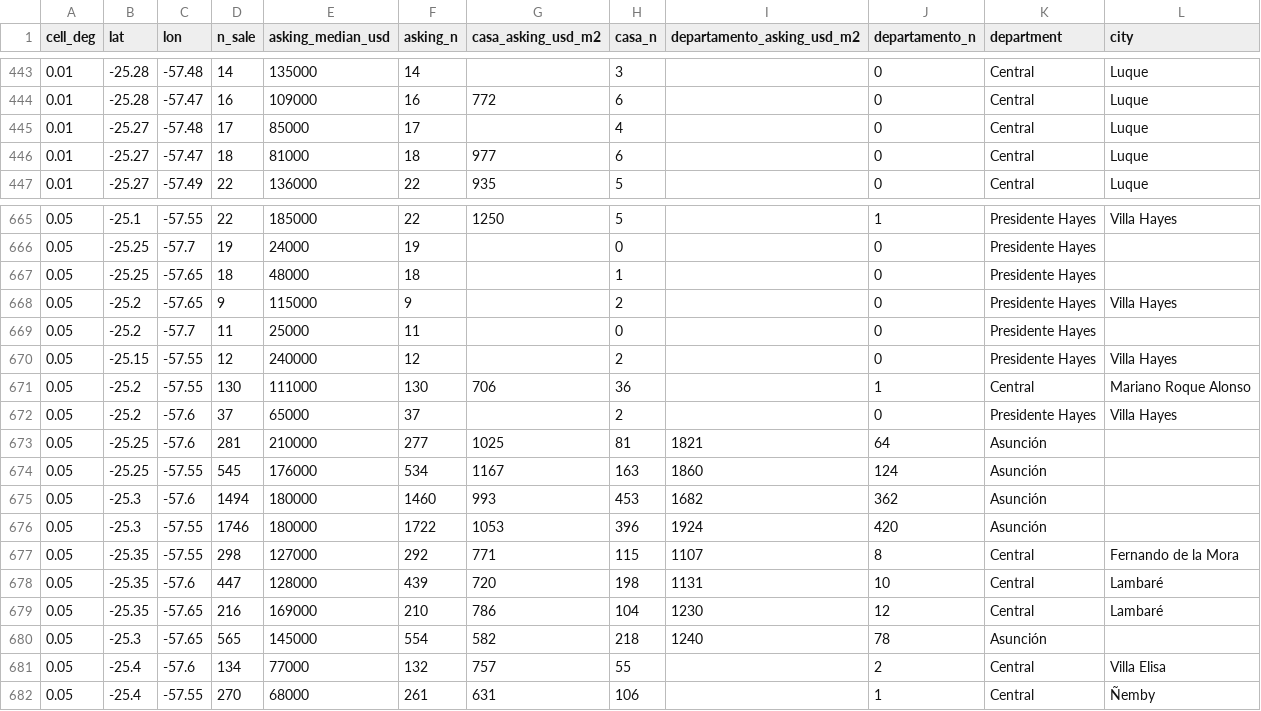
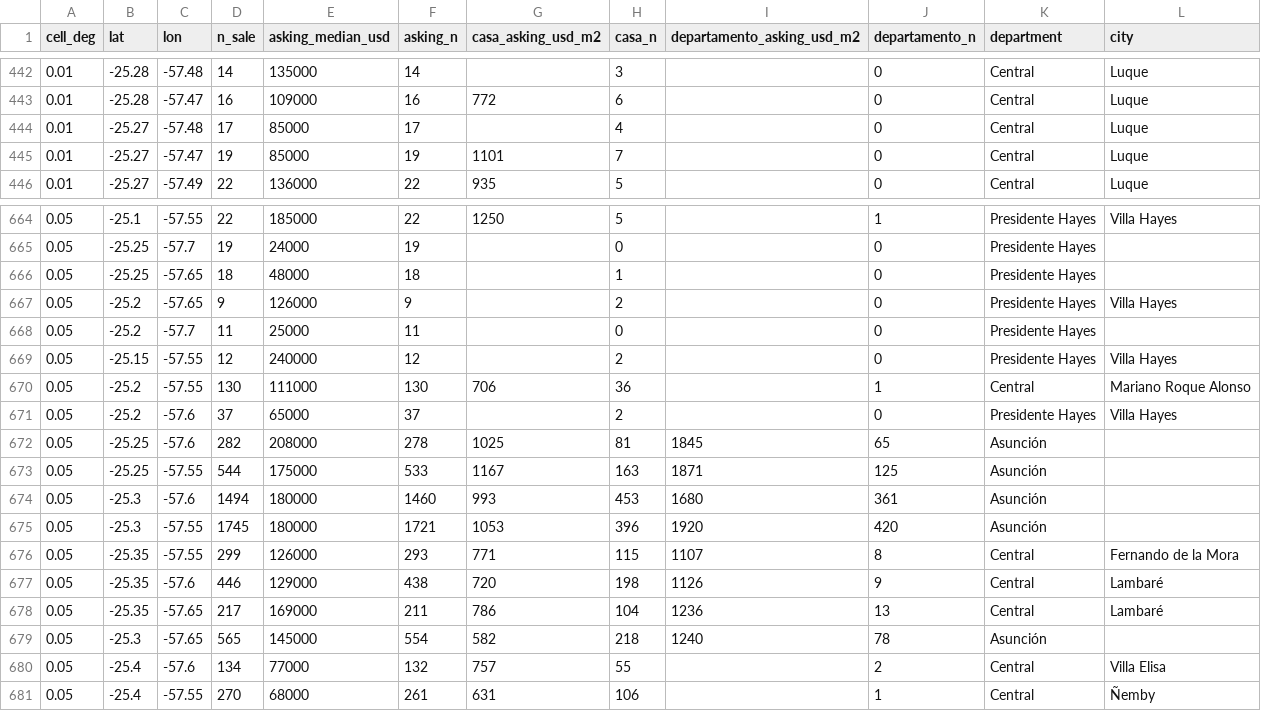
Before and after one commit to ddvanlith/tekoha-daily, a CSV file: dashboard/data/grid_cells.csv, drawn as a sheet; only a part is shown, gaps mark what is left out; the diff covers the shown part only.

Commit message:
Dashboard 2026-10-04

```diff
--- a/dashboard/data/grid_cells.csv
+++ b/dashboard/data/grid_cells.csv
@@ -445,3 +444,3 @@ cell_deg,lat,lon,n_sale,asking_median_usd,asking_n,casa_asking_usd_m2,casa_n,dep
 0.01,-25.27,-57.48,17,85000,17,,4,,0,Central,Luque
-0.01,-25.27,-57.47,18,81000,18,977,6,,0,Central,Luque
+0.01,-25.27,-57.47,19,85000,19,1101,7,,0,Central,Luque
 0.01,-25.27,-57.49,22,136000,22,935,5,,0,Central,Luque
@@ -667,3 +666,3 @@ cell_deg,lat,lon,n_sale,asking_median_usd,asking_n,casa_asking_usd_m2,casa_n,dep
 0.05,-25.25,-57.65,18,48000,18,,1,,0,Presidente Hayes,
-0.05,-25.2,-57.65,9,115000,9,,2,,0,Presidente Hayes,Villa Hayes
+0.05,-25.2,-57.65,9,126000,9,,2,,0,Presidente Hayes,Villa Hayes
 0.05,-25.2,-57.7,11,25000,11,,0,,0,Presidente Hayes,
@@ -672,9 +671,9 @@ cell_deg,lat,lon,n_sale,asking_median_usd,asking_n,casa_asking_usd_m2,casa_n,dep
 0.05,-25.2,-57.6,37,65000,37,,2,,0,Presidente Hayes,Villa Hayes
-0.05,-25.25,-57.6,281,210000,277,1025,81,1821,64,Asunción,
-0.05,-25.25,-57.55,545,176000,534,1167,163,1860,124,Asunción,
-0.05,-25.3,-57.6,1494,180000,1460,993,453,1682,362,Asunción,
-0.05,-25.3,-57.55,1746,180000,1722,1053,396,1924,420,Asunción,
-0.05,-25.35,-57.55,298,127000,292,771,115,1107,8,Central,Fernando de la Mora
-0.05,-25.35,-57.6,447,128000,439,720,198,1131,10,Central,Lambaré
-0.05,-25.35,-57.65,216,169000,210,786,104,1230,12,Central,Lambaré
+0.05,-25.25,-57.6,282,208000,278,1025,81,1845,65,Asunción,
+0.05,-25.25,-57.55,544,175000,533,1167,163,1871,125,Asunción,
+0.05,-25.3,-57.6,1494,180000,1460,993,453,1680,361,Asunción,
+0.05,-25.3,-57.55,1745,180000,1721,1053,396,1920,420,Asunción,
+0.05,-25.35,-57.55,299,126000,293,771,115,1107,8,Central,Fernando de la Mora
+0.05,-25.35,-57.6,446,129000,438,720,198,1126,9,Central,Lambaré
+0.05,-25.35,-57.65,217,169000,211,786,104,1236,13,Central,Lambaré
 0.05,-25.3,-57.65,565,145000,554,582,218,1240,78,Asunción,
```
Also changed, not shown: 1 removed row and 88 edited cells elsewhere in this file, dashboard/data/asking_flow_daily.csv, dashboard/data/asking_new_7d.csv, 12 other files.
